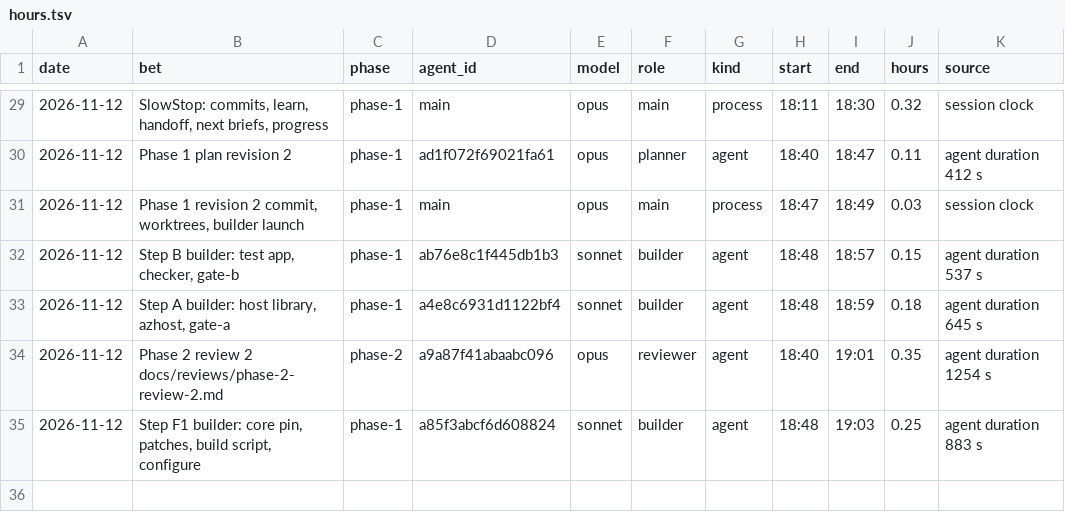
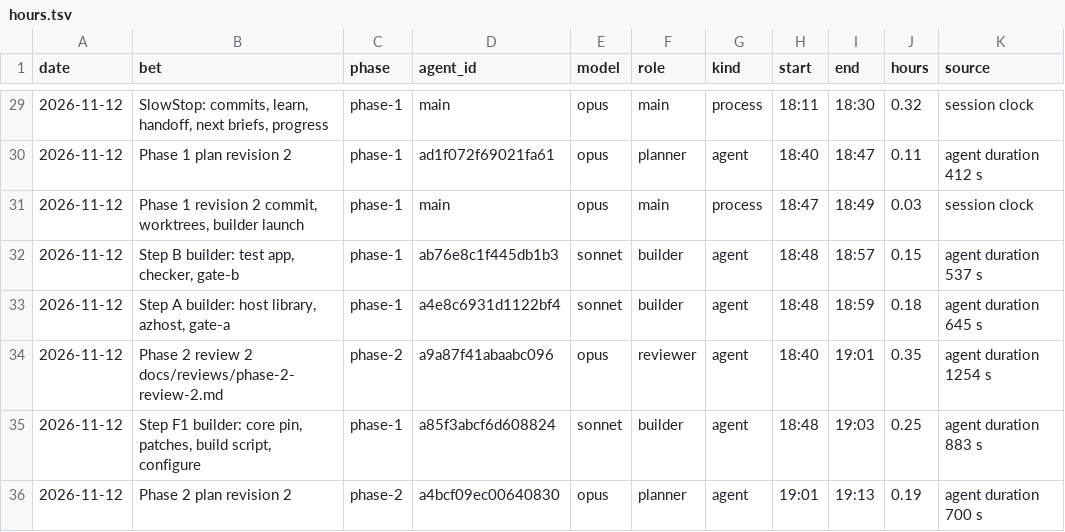
Before and after one commit to GuyShtainer/libazahar-py, a TSV file: docs/hours.tsv, drawn as a sheet; only a part is shown, gaps mark what is left out.

```diff
--- a/docs/hours.tsv
+++ b/docs/hours.tsv
@@ -35 +35,2 @@ date	bet	phase	agent_id	model	role	kind	start	end	hours	source
 2026-11-12	Step F1 builder: core pin, patches, build script, configure	phase-1	a85f3abcf6d608824	sonnet	builder	agent	18:48	19:03	0.25	agent duration 883 s
+2026-11-12	Phase 2 plan revision 2	phase-2	a4bcf09ec00640830	opus	planner	agent	19:01	19:13	0.19	agent duration 700 s
```
Also changed, not shown: 8 other files.
